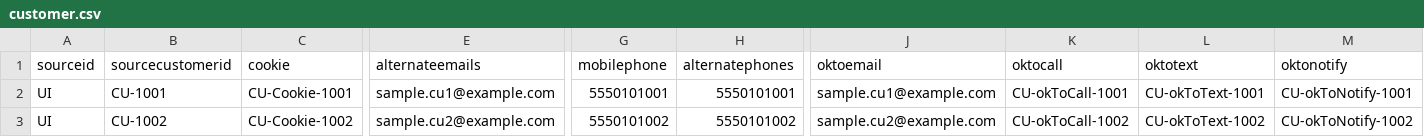
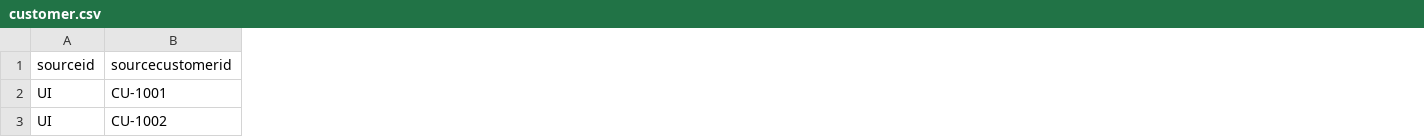
Before and after one commit to jvpatil/cdp-browser-automation, a CSV file: sample-csv/customer.csv, drawn as a sheet; only a part is shown, gaps mark what is left out; the diff covers the shown part only; the diff names each change by its address in the sheet, - before the commit and + after, or states it on an @@ line.

Commit message:
data model and attributes

```diff
--- a/sample-csv/customer.csv
+++ b/sample-csv/customer.csv
-column C (cookie), rows 2-3: CU-Cookie-1001 | CU-Cookie-1002
-column E (alternateemails), rows 2-3: sample.cu1@example.com | sample.cu2@example.com
-column G (mobilephone), rows 2-3: 5550101001 | 5550101002
-column H (alternatephones), rows 2-3: 5550101001 | 5550101002
-column J (oktoemail), rows 2-3: sample.cu1@example.com | sample.cu2@example.com
-column K (oktocall), rows 2-3: CU-okToCall-1001 | CU-okToCall-1002
-column L (oktotext), rows 2-3: CU-okToText-1001 | CU-okToText-1002
-column M (oktonotify), rows 2-3: CU-okToNotify-1001 | CU-okToNotify-1002
```
Also changed, not shown: 32 removed columns elsewhere in this file, 11 other files.
